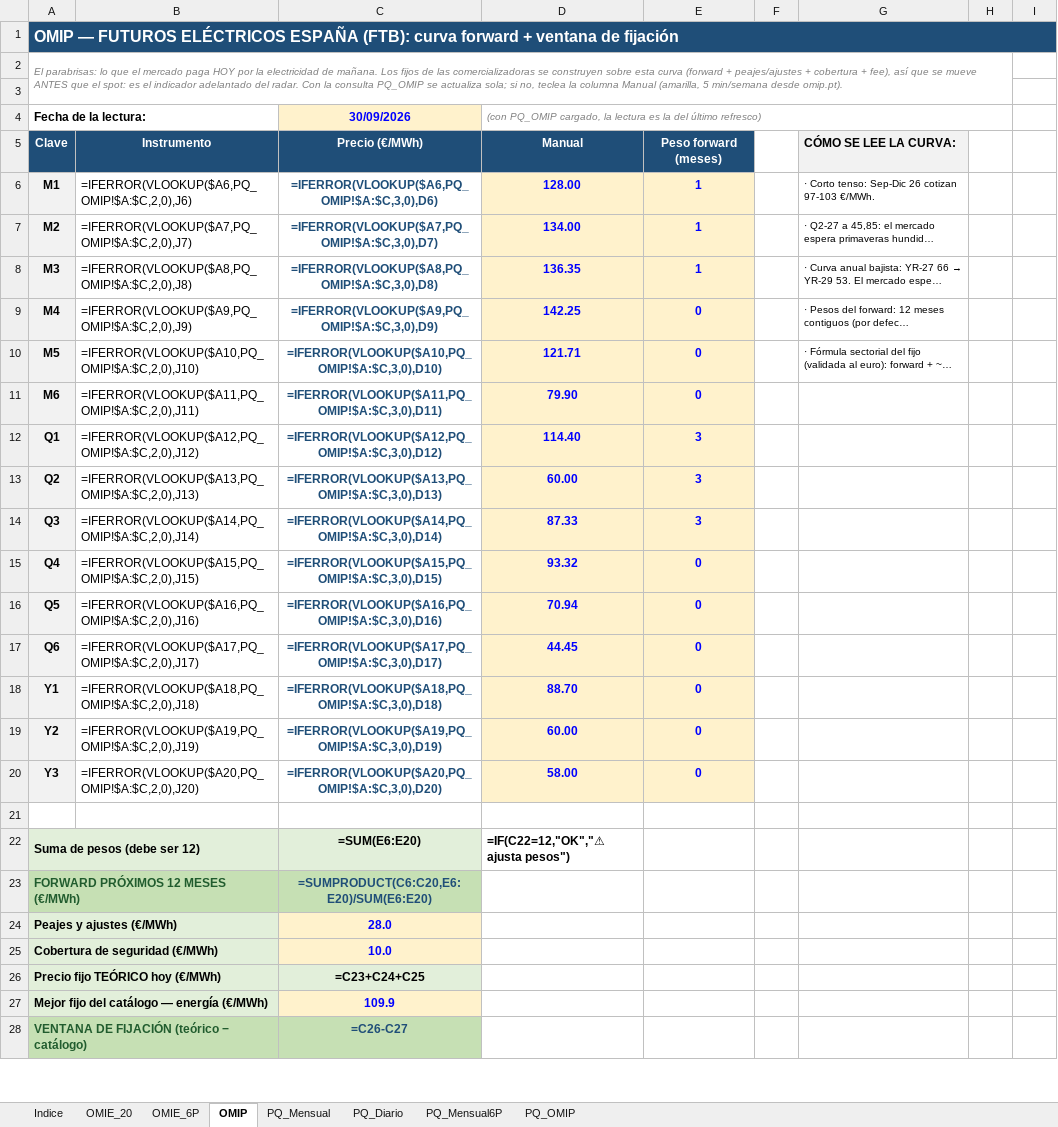
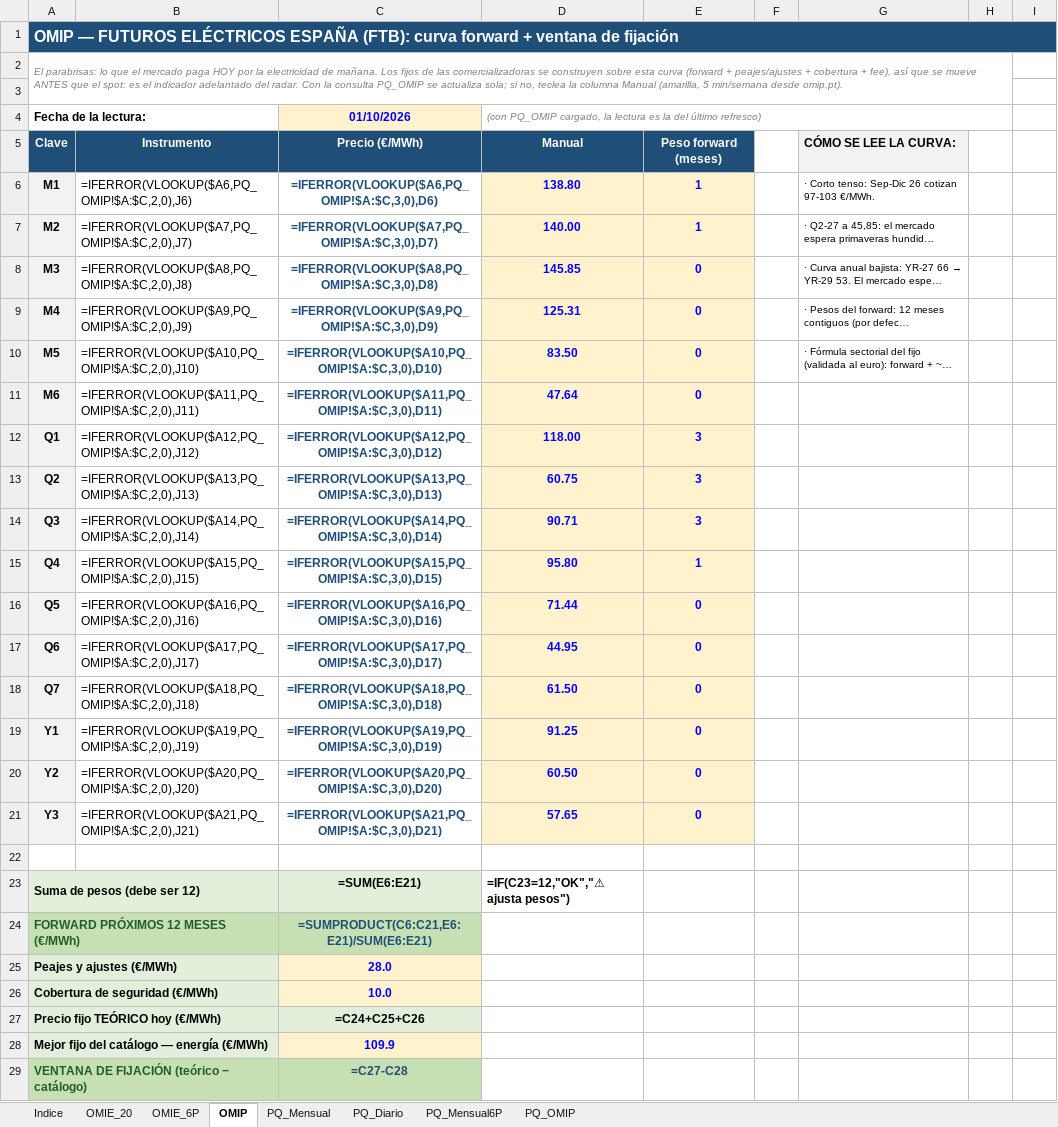
Before and after one commit to aczo-energia/aczo-radar, an Excel workbook: excel/ACZO_Radar_Mercados.xlsx, sheet OMIP, drawn as a sheet; only a part is shown; long unchanged cells end in …; values as stored, in another font and other column widths than the file's, no borders; formulas without a stored value are shown as written; addresses are those after the commit; the diff covers the shown part only; the diff names each change by its address in the sheet, - before the commit and + after, or states it on an @@ line.

```diff
--- a/excel/ACZO_Radar_Mercados.xlsx (sheet OMIP)
+++ b/excel/ACZO_Radar_Mercados.xlsx (sheet OMIP)
-C4: 30/09/2026
+C4: 01/10/2026
-D6: 128.00
+D6: 138.80
-D7: 134.00
+D7: 140.00
-D8: 136.35
+D8: 145.85
-E8: 1
+E8: 0
-D9: 142.25
+D9: 125.31
-D10: 121.71
+D10: 83.50
-D11: 79.90
+D11: 47.64
-D12: 114.40
+D12: 118.00
-D13: 60.00
+D13: 60.75
-D14: 87.33
+D14: 90.71
-D15: 93.32
+D15: 95.80
-E15: 0
+E15: 1
-D16: 70.94
+D16: 71.44
-D17: 44.45
+D17: 44.95
+row 18: Q7 | =IFERROR(VLOOKUP($A18,PQ_OMIP!$A:$C,2,0),J18) | =IFERROR(VLOOKUP($A18,PQ_OMIP!$A:$C,3,0),D18) | 61.50 | 0
-B19: =IFERROR(VLOOKUP($A18,PQ_OMIP!$A:$C,2,0),J18)
+B19: =IFERROR(VLOOKUP($A19,PQ_OMIP!$A:$C,2,0),J19)
-C19 (01/10/2026): =IFERROR(VLOOKUP($A18,PQ_OMIP!$A:$C,3,0),D18)
+C19 (01/10/2026): =IFERROR(VLOOKUP($A19,PQ_OMIP!$A:$C,3,0),D19)
-D19: 88.70
+D19: 91.25
-B20: =IFERROR(VLOOKUP($A19,PQ_OMIP!$A:$C,2,0),J19)
+B20: =IFERROR(VLOOKUP($A20,PQ_OMIP!$A:$C,2,0),J20)
-C20 (01/10/2026): =IFERROR(VLOOKUP($A19,PQ_OMIP!$A:$C,3,0),D19)
+C20 (01/10/2026): =IFERROR(VLOOKUP($A20,PQ_OMIP!$A:$C,3,0),D20)
-D20: 60.00
+D20: 60.50
-B21: =IFERROR(VLOOKUP($A20,PQ_OMIP!$A:$C,2,0),J20)
+B21: =IFERROR(VLOOKUP($A21,PQ_OMIP!$A:$C,2,0),J21)
-C21 (01/10/2026): =IFERROR(VLOOKUP($A20,PQ_OMIP!$A:$C,3,0),D20)
+C21 (01/10/2026): =IFERROR(VLOOKUP($A21,PQ_OMIP!$A:$C,3,0),D21)
-D21: 58.00
+D21: 57.65
-C23 (01/10/2026): =SUM(E6:E20)
+C23 (01/10/2026): =SUM(E6:E21)
-D23: =IF(C22=12,"OK","⚠ ajusta pesos")
+D23: =IF(C23=12,"OK","⚠ ajusta pesos")
-C24 (01/10/2026): =SUMPRODUCT(C6:C20,E6:E20)/SUM(E6:E20)
+C24 (01/10/2026): =SUMPRODUCT(C6:C21,E6:E21)/SUM(E6:E21)
-C27 (01/10/2026): =C23+C24+C25
+C27 (01/10/2026): =C24+C25+C26
-C29 (01/10/2026): =C26-C27
+C29 (01/10/2026): =C27-C28
```
Also changed, not shown: 1 edited cell elsewhere in this sheet, sheet OMIE_20, hidden cells, excel/ACZO_Radar_Gas.xlsx, 18 other files.
